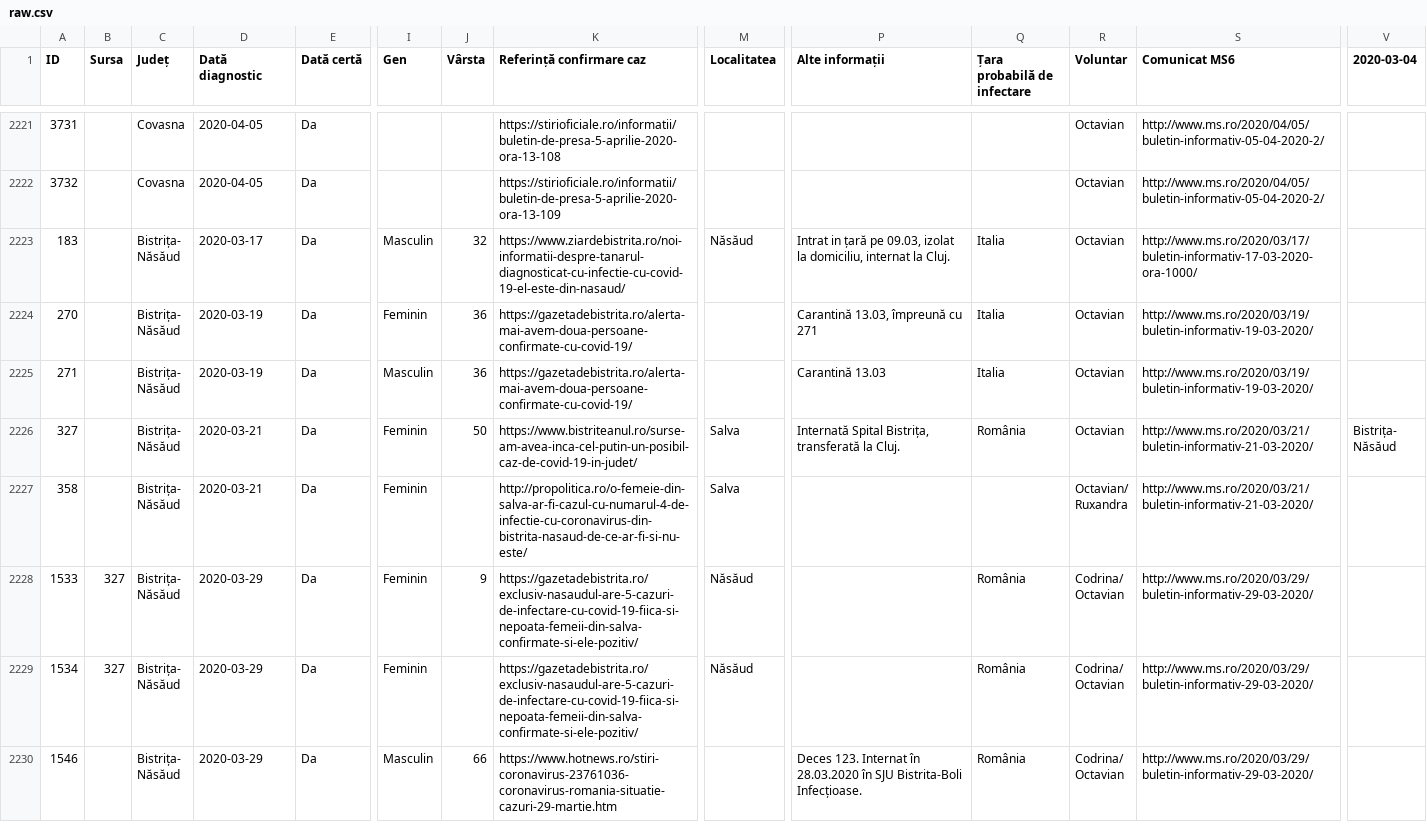
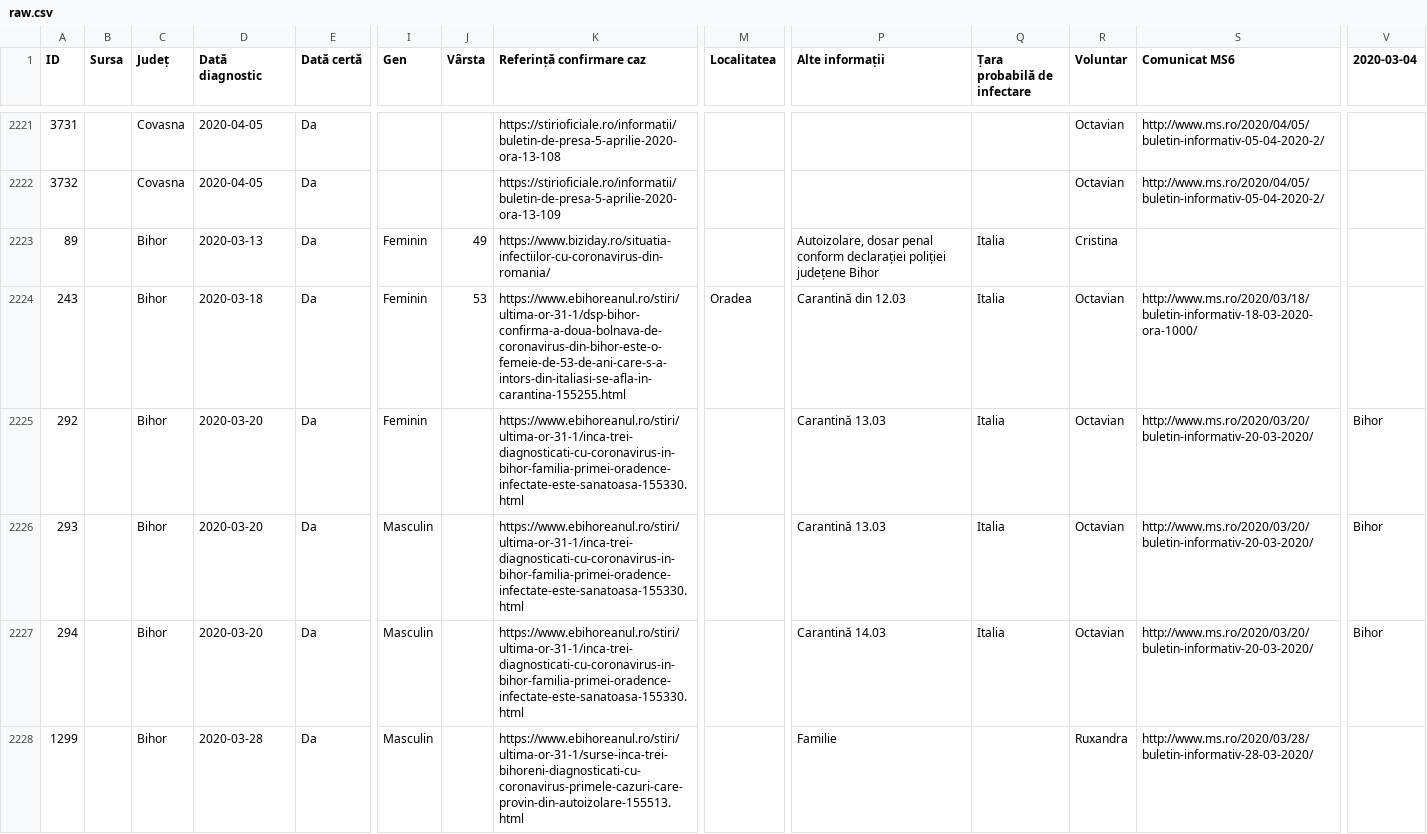
Before and after one commit to anjuspace/covid19, a CSV file: data/romania-data/raw.csv, drawn as a sheet; only a part is shown, gaps mark what is left out; the shorter side is filled out with more unchanged rows; rows hold the shown columns only; the diff covers the shown part only; the diff names each change by its address in the sheet, - before the commit and + after, or states it on an @@ line.

Commit message:
update data

```diff
--- a/data/romania-data/raw.csv
+++ b/data/romania-data/raw.csv
+row 2223: 89 |  | Bihor | 2020-03-13 | Da | Feminin | 49 | https://www.biziday.ro/situatia-infectiilor-cu-coronavirus-din-romania/ |  | Autoizolare, dosar penal conform declarației poliției județene Bihor | Italia | Cristina
+row 2224: 243 |  | Bihor | 2020-03-18 | Da | Feminin | 53 | https://www.ebihoreanul.ro/stiri/ultima-or-31-1/dsp-bihor-confirma-a-doua-bolnava-de-coronavirus-din-bihor-este-o-femeie-de-53-de-ani-care-s-a-intors-din-italiasi-se-afla-in-carantina-155255.html | Oradea | Carantină din 12.03 | Italia | Octavian | http://www.ms.ro/2020/03/18/buletin-informativ-18-03-2020-ora-1000/
+row 2225: 292 |  | Bihor | 2020-03-20 | Da | Feminin |  | https://www.ebihoreanul.ro/stiri/ultima-or-31-1/inca-trei-diagnosticati-cu-coronavirus-in-bihor-familia-primei-oradence-infectate-este-sanatoasa-155330.html |  | Carantină 13.03 | Italia | Octavian | http://www.ms.ro/2020/03/20/buletin-informativ-20-03-2020/ | Bihor
+row 2226: 293 |  | Bihor | 2020-03-20 | Da | Masculin |  | https://www.ebihoreanul.ro/stiri/ultima-or-31-1/inca-trei-diagnosticati-cu-coronavirus-in-bihor-familia-primei-oradence-infectate-este-sanatoasa-155330.html |  | Carantină 13.03 | Italia | Octavian | http://www.ms.ro/2020/03/20/buletin-informativ-20-03-2020/ | Bihor
+row 2227: 294 |  | Bihor | 2020-03-20 | Da | Masculin |  | https://www.ebihoreanul.ro/stiri/ultima-or-31-1/inca-trei-diagnosticati-cu-coronavirus-in-bihor-familia-primei-oradence-infectate-este-sanatoasa-155330.html |  | Carantină 14.03 | Italia | Octavian | http://www.ms.ro/2020/03/20/buletin-informativ-20-03-2020/ | Bihor
+row 2228: 1299 |  | Bihor | 2020-03-28 | Da | Masculin |  | https://www.ebihoreanul.ro/stiri/ultima-or-31-1/surse-inca-trei-bihoreni-diagnosticati-cu-coronavirus-primele-cazuri-care-provin-din-autoizolare-155513.html |  | Familie |  | Ruxandra | http://www.ms.ro/2020/03/28/buletin-informativ-28-03-2020/
```
Also changed, not shown: 17 added rows and 1 edited cell elsewhere in this file, 3 other files.
